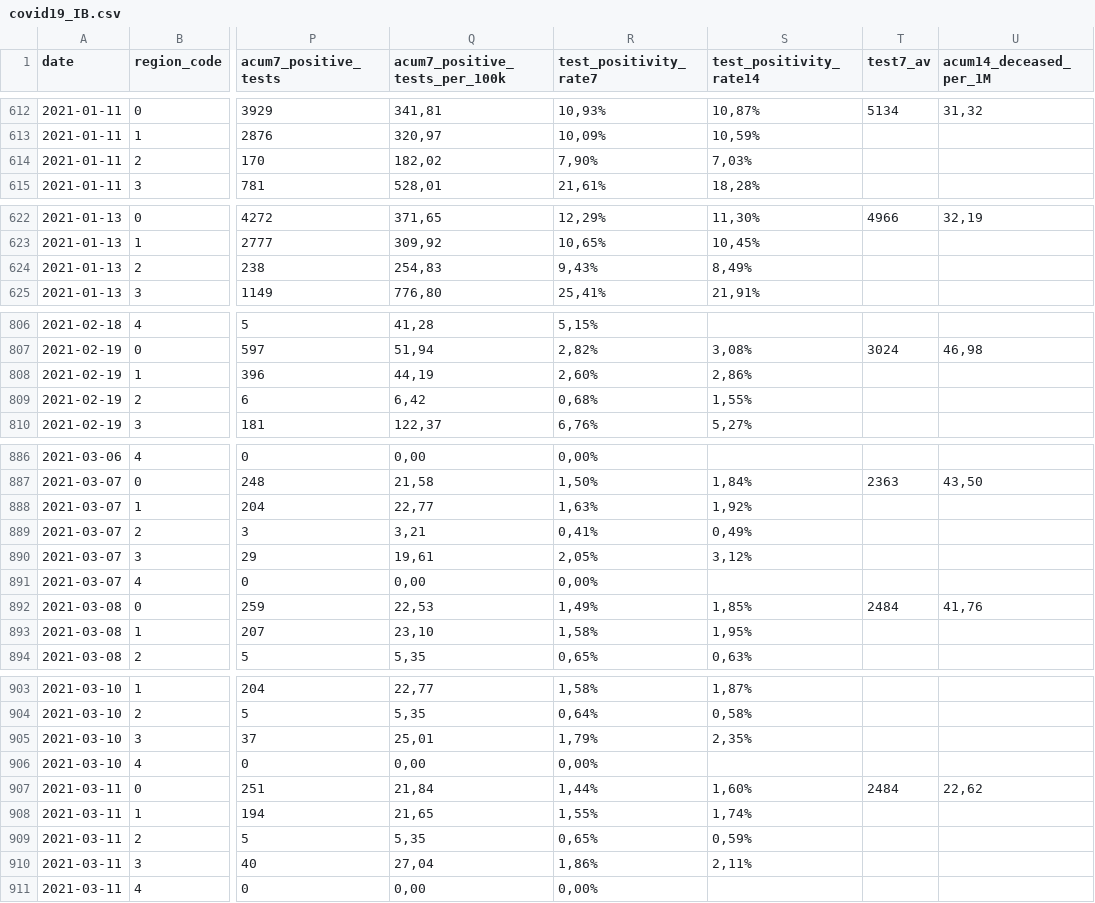
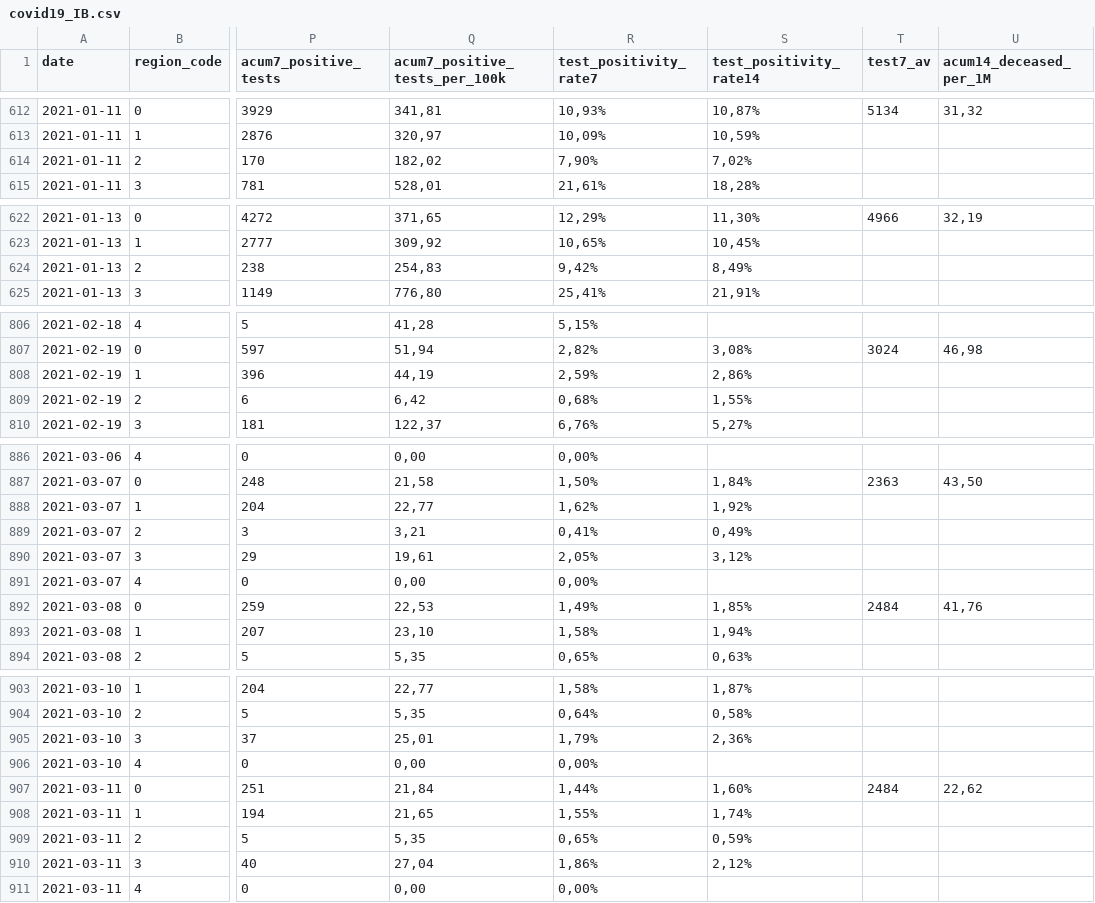
Before and after one commit to druizaguilera/covid19_IB, a CSV file: covid19_IB.csv, drawn as a sheet; only a part is shown, gaps mark what is left out; the diff covers the shown part only; the diff names each change by its address in the sheet, - before the commit and + after, or states it on an @@ line.

```diff
--- a/covid19_IB.csv
+++ b/covid19_IB.csv
-S614 (test_positivity_rate14): 7,03%
+S614 (test_positivity_rate14): 7,02%
-R624 (test_positivity_rate7): 9,43%
+R624 (test_positivity_rate7): 9,42%
-R808 (test_positivity_rate7): 2,60%
+R808 (test_positivity_rate7): 2,59%
-R888 (test_positivity_rate7): 1,63%
+R888 (test_positivity_rate7): 1,62%
-S893 (test_positivity_rate14): 1,95%
+S893 (test_positivity_rate14): 1,94%
-S905 (test_positivity_rate14): 2,35%
+S905 (test_positivity_rate14): 2,36%
-S910 (test_positivity_rate14): 2,11%
+S910 (test_positivity_rate14): 2,12%
```
Also changed, not shown: 5 added rows and 24 edited cells elsewhere in this file.
